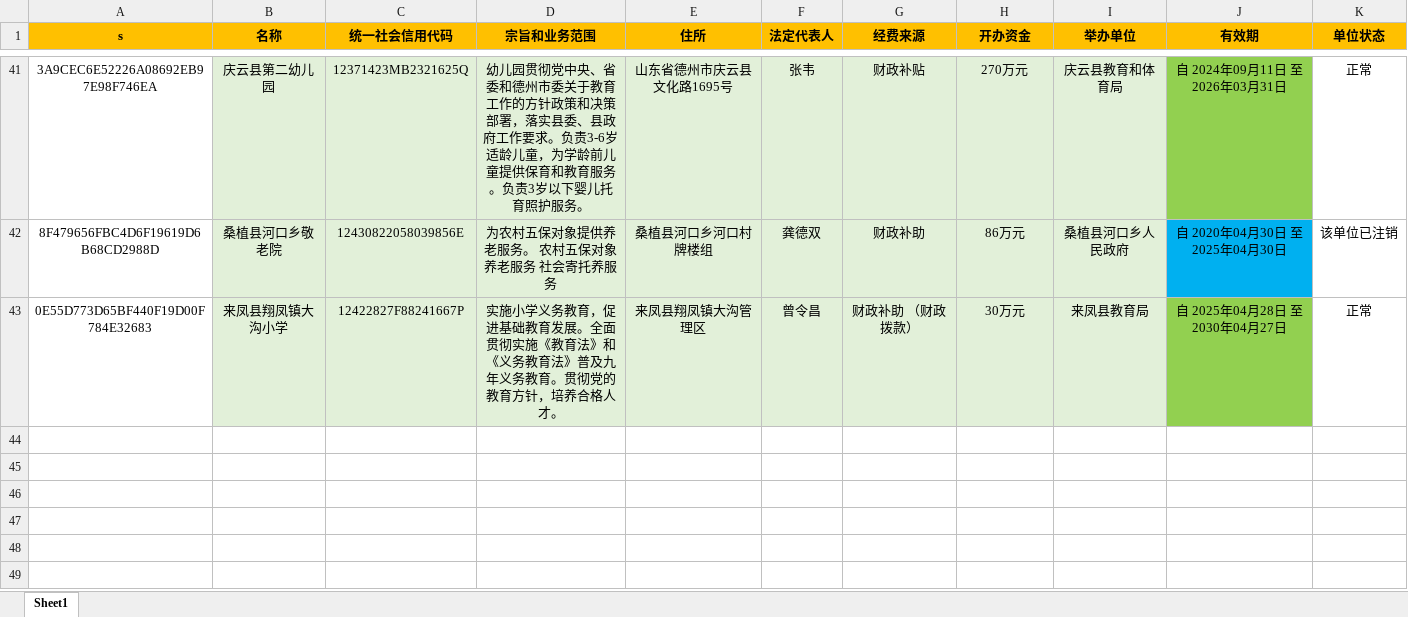
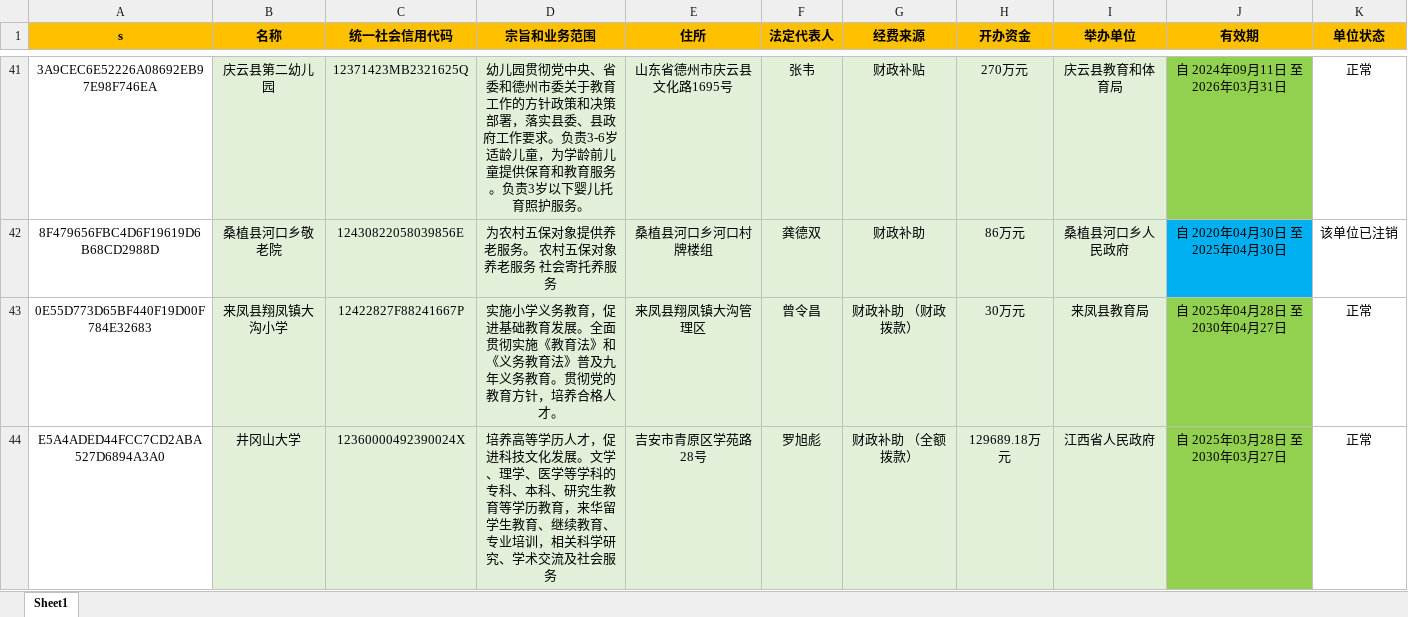
Before and after one commit to search-gjsy-gov/sydwCx, an Excel workbook: data.xlsx, sheet Sheet1, drawn as a sheet; only a part is shown, gaps mark what is left out; values as stored, in another font and other column widths than the file's, no borders; the diff names each change by its address in the sheet, - before the commit and + after, or states it on an @@ line.

Commit message:
Add files via upload

```diff
--- a/data.xlsx (sheet Sheet1)
+++ b/data.xlsx (sheet Sheet1)
+row 44: E5A4ADED44FCC7CD2ABA527D6894A3A0 | 井冈山大学 | 12360000492390024X | 培养高等学历人才，促进科技文化发展。文学、理学、医学等学科的专科、本科、研究生教育等学历教育，来华留学生教育、继续教育、专业培训，相关科学研究、学术交流及社会服务 | 吉安市青原区学苑路28号 | 罗旭彪 | 财政补助 （全额拨款） | 129689.18万元 | 江西省人民政府 | 自 2025年03月28日 至 2030年03月27日 | 正常
```
